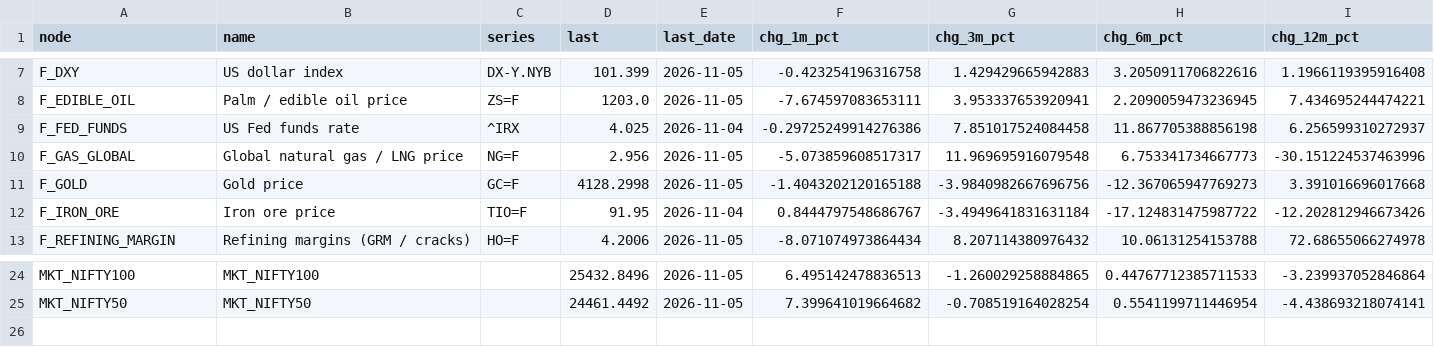
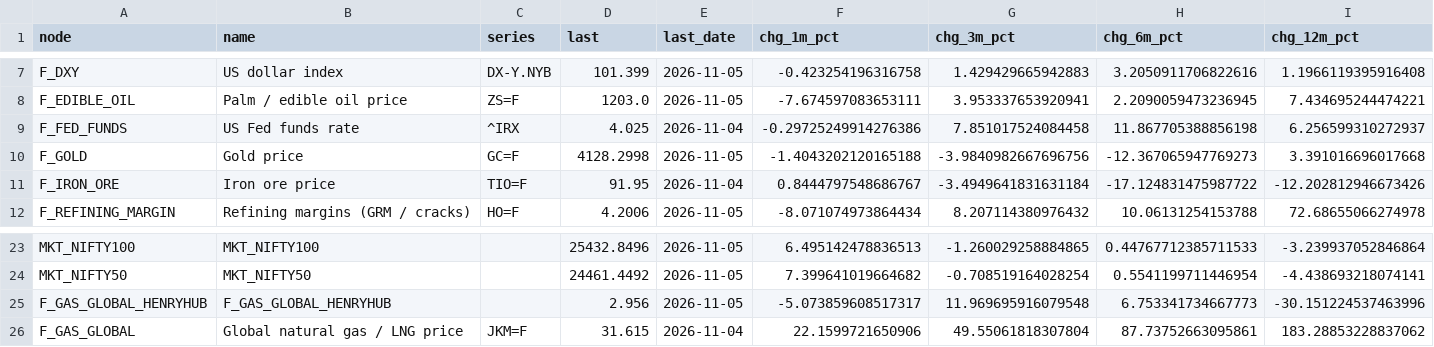
Before and after one commit to saurabh19891989-hue/regulator-predict, a CSV file: market_impact/results/factor_state.csv, drawn as a sheet; only a part is shown, gaps mark what is left out; removed rows and columns are numbered as before the commit, all else as after; rows hold the shown columns only; the diff names each change by its address in the sheet, - before the commit and + after, or states it on an @@ line.

```diff
--- a/market_impact/results/factor_state.csv
+++ b/market_impact/results/factor_state.csv
-row 10: F_GAS_GLOBAL | Global natural gas / LNG price | NG=F | 2.956 | 2026-11-05 | -5.073859608517317 | 11.969695916079548 | 6.753341734667773 | -30.151224537463996
+row 25: F_GAS_GLOBAL_HENRYHUB | F_GAS_GLOBAL_HENRYHUB |  | 2.956 | 2026-11-05 | -5.073859608517317 | 11.969695916079548 | 6.753341734667773 | -30.151224537463996
+row 26: F_GAS_GLOBAL | Global natural gas / LNG price | JKM=F | 31.615 | 2026-11-04 | 22.1599721650906 | 49.55061818307804 | 87.73752663095861 | 183.28853228837062
```
Also changed, not shown: 4 other files.
